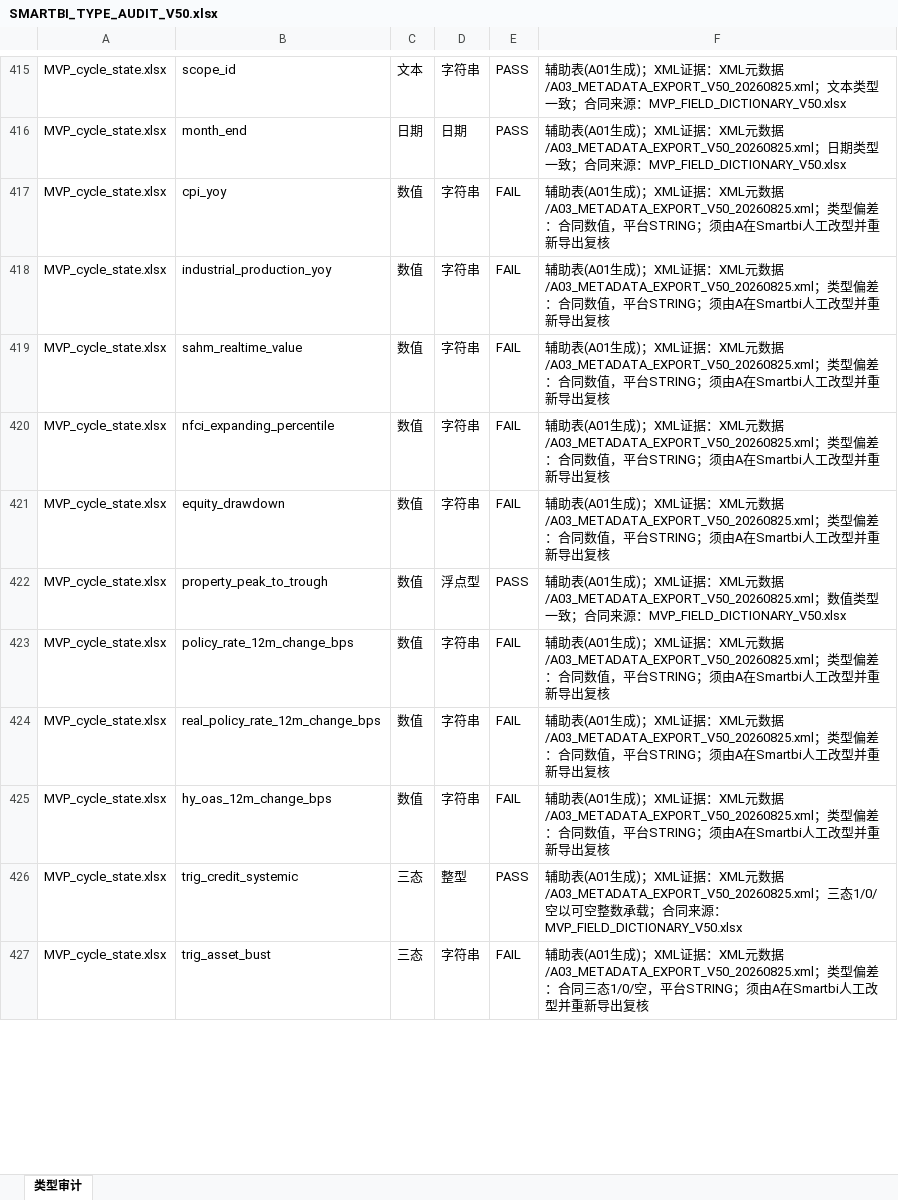
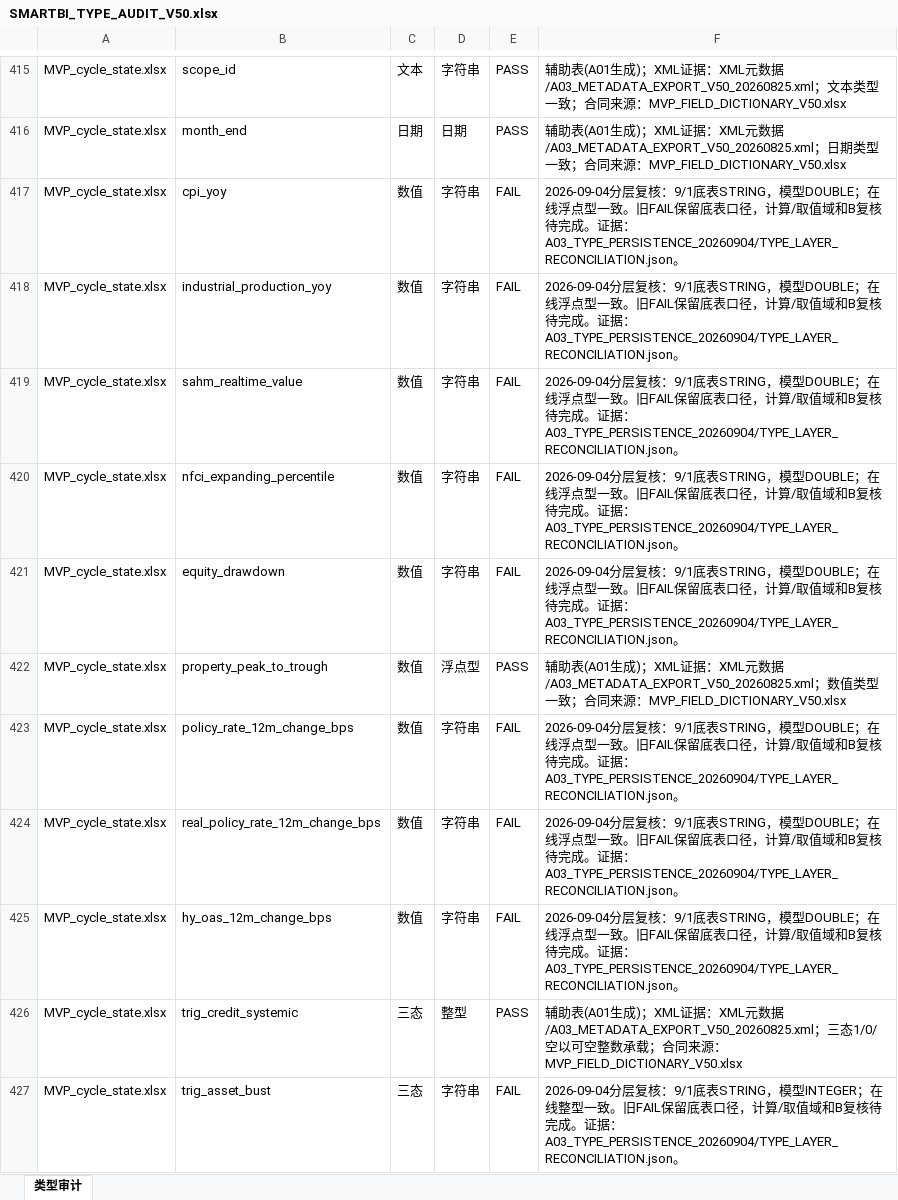
Before and after one commit to zhanlang798-byte/-smartbi, an Excel workbook: V5.0_双人执行工作区/A_数据平台/03_Smartbi证据/A03/SMARTBI_TYPE_AUDIT_V50.xlsx, sheet 类型审计, drawn as a sheet; only a part is shown, gaps mark what is left out; values as stored, in another font and other column widths than the file's, no borders; the diff covers the shown part only; the diff names each change by its address in the sheet, - before the commit and + after, or states it on an @@ line.

```diff
--- a/V5.0_双人执行工作区/A_数据平台/03_Smartbi证据/A03/SMARTBI_TYPE_AUDIT_V50.xlsx (sheet 类型审计)
+++ b/V5.0_双人执行工作区/A_数据平台/03_Smartbi证据/A03/SMARTBI_TYPE_AUDIT_V50.xlsx (sheet 类型审计)
-F417:F421: 辅助表(A01生成)；XML证据：XML元数据/A03_METADATA_EXPORT_V50_20260825.xml；类型偏差：合同数值，平台STRING；须由A在Smartbi人工改型并重新导出复核
+F417:F421: 2026-09-04分层复核：9/1底表STRING，模型DOUBLE；在线浮点型一致。旧FAIL保留底表口径，计算/取值域和B复核待完成。证据：A03_TYPE_PERSISTENCE_20260904/TYPE_LAYER_RECONCILIATION.json。
-F423:F425: 辅助表(A01生成)；XML证据：XML元数据/A03_METADATA_EXPORT_V50_20260825.xml；类型偏差：合同数值，平台STRING；须由A在Smartbi人工改型并重新导出复核
+F423:F425: 2026-09-04分层复核：9/1底表STRING，模型DOUBLE；在线浮点型一致。旧FAIL保留底表口径，计算/取值域和B复核待完成。证据：A03_TYPE_PERSISTENCE_20260904/TYPE_LAYER_RECONCILIATION.json。
-F427: 辅助表(A01生成)；XML证据：XML元数据/A03_METADATA_EXPORT_V50_20260825.xml；类型偏差：合同三态1/0/空，平台STRING；须由A在Smartbi人工改型并重新导出复核
+F427: 2026-09-04分层复核：9/1底表STRING，模型INTEGER；在线整型一致。旧FAIL保留底表口径，计算/取值域和B复核待完成。证据：A03_TYPE_PERSISTENCE_20260904/TYPE_LAYER_RECONCILIATION.json。
```
Also changed, not shown: 50 edited cells elsewhere in this sheet, 33 other files.
